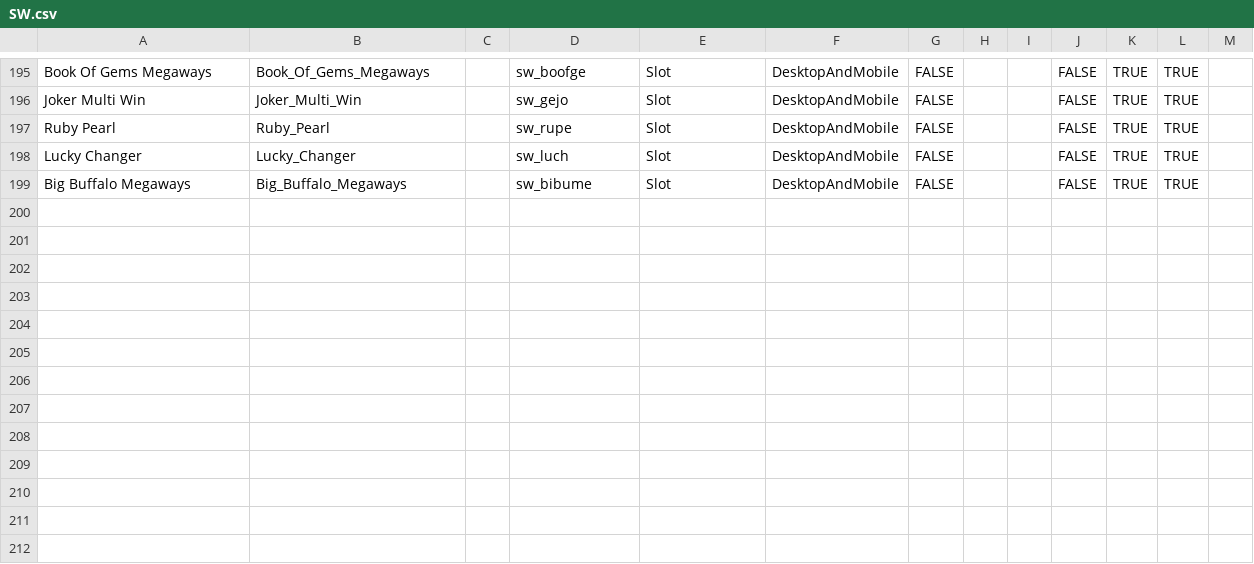
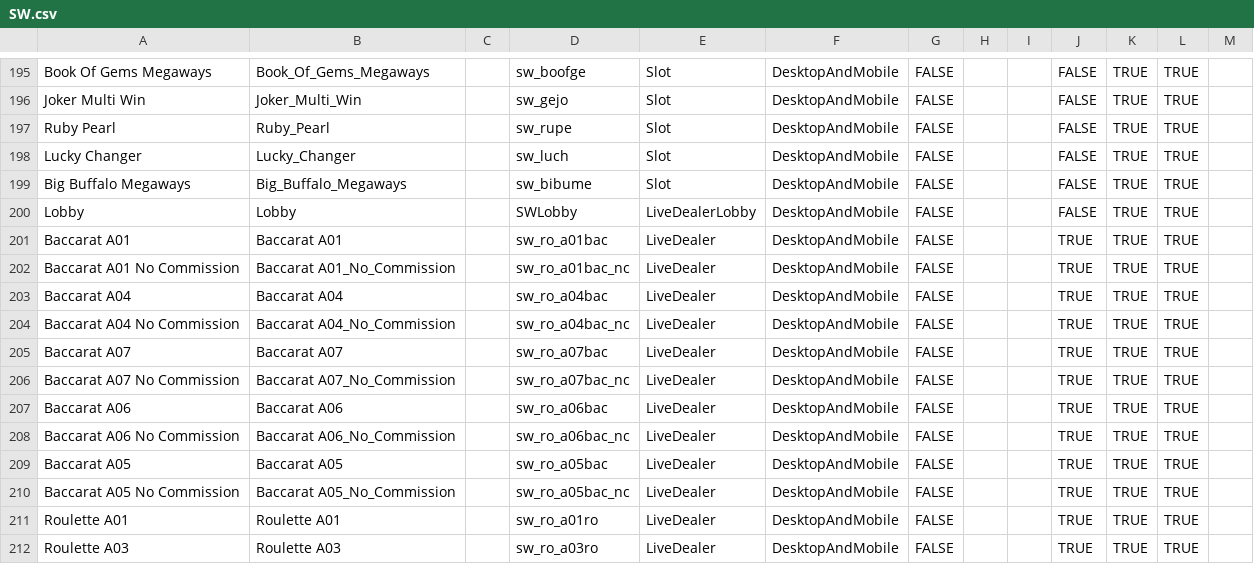
Before and after one commit to starixvn/tgs_rayprosoft_tgs-agent-api, a CSV file: src/Core/DataServices.Tgs/DataInitializers/Games/SW.csv, drawn as a sheet; only a part is shown, gaps mark what is left out.

```diff
--- a/src/Core/DataServices.Tgs/DataInitializers/Games/SW.csv
+++ b/src/Core/DataServices.Tgs/DataInitializers/Games/SW.csv
@@ -199 +199,14 @@ Lucky Changer,Lucky_Changer,,sw_luch,Slot,DesktopAndMobile,FALSE,,,FALSE,TRUE,TR
 Big Buffalo Megaways,Big_Buffalo_Megaways,,sw_bibume,Slot,DesktopAndMobile,FALSE,,,FALSE,TRUE,TRUE,
+Lobby,Lobby,,SWLobby,LiveDealerLobby,DesktopAndMobile,FALSE,,,FALSE,TRUE,TRUE,
+Baccarat A01,Baccarat A01,,sw_ro_a01bac,LiveDealer,DesktopAndMobile,FALSE,,,TRUE,TRUE,TRUE,
+Baccarat A01 No Commission,Baccarat A01_No_Commission,,sw_ro_a01bac_nc ,LiveDealer,DesktopAndMobile,FALSE,,,TRUE,TRUE,TRUE,
+Baccarat A04,Baccarat A04,,sw_ro_a04bac,LiveDealer,DesktopAndMobile,FALSE,,,TRUE,TRUE,TRUE,
+Baccarat A04 No Commission,Baccarat A04_No_Commission,,sw_ro_a04bac_nc,LiveDealer,DesktopAndMobile,FALSE,,,TRUE,TRUE,TRUE,
+Baccarat A07,Baccarat A07,,sw_ro_a07bac,LiveDealer,DesktopAndMobile,FALSE,,,TRUE,TRUE,TRUE,
+Baccarat A07 No Commission,Baccarat A07_No_Commission,,sw_ro_a07bac_nc,LiveDealer,DesktopAndMobile,FALSE,,,TRUE,TRUE,TRUE,
+Baccarat A06,Baccarat A06,,sw_ro_a06bac,LiveDealer,DesktopAndMobile,FALSE,,,TRUE,TRUE,TRUE,
+Baccarat A06 No Commission,Baccarat A06_No_Commission,,sw_ro_a06bac_nc,LiveDealer,DesktopAndMobile,FALSE,,,TRUE,TRUE,TRUE,
+Baccarat A05,Baccarat A05,,sw_ro_a05bac,LiveDealer,DesktopAndMobile,FALSE,,,TRUE,TRUE,TRUE,
+Baccarat A05 No Commission,Baccarat A05_No_Commission,,sw_ro_a05bac_nc,LiveDealer,DesktopAndMobile,FALSE,,,TRUE,TRUE,TRUE,
+Roulette A01,Roulette A01,,sw_ro_a01ro,LiveDealer,DesktopAndMobile,FALSE,,,TRUE,TRUE,TRUE,
+Roulette A03,Roulette A03,,sw_ro_a03ro,LiveDealer,DesktopAndMobile,FALSE,,,TRUE,TRUE,TRUE,
```
Also changed, not shown: 6 other files.
